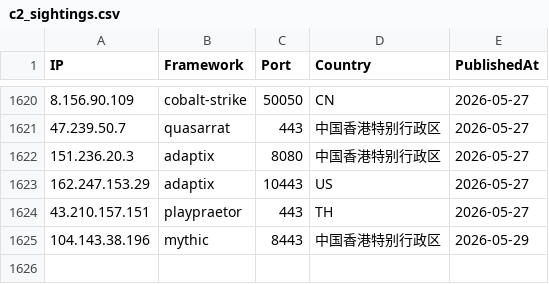
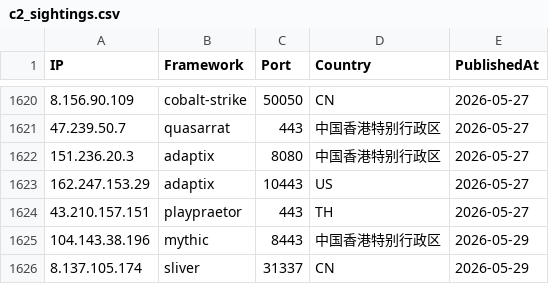
Before and after one commit to newtonpaul-hunting/c2-iocs, a CSV file: c2_sightings.csv, drawn as a sheet; only a part is shown, gaps mark what is left out; the diff names each change by its address in the sheet, - before the commit and + after, or states it on an @@ line.

Commit message:
add 8.137.105.174 (sliver)

```diff
--- a/c2_sightings.csv
+++ b/c2_sightings.csv
+row 1626: 8.137.105.174 | sliver | 31337 | CN | 2026-05-29
```
